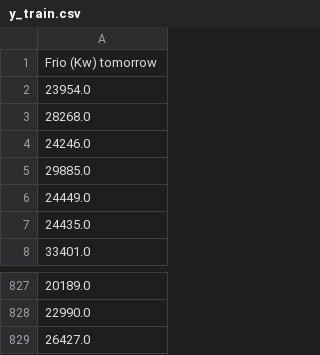
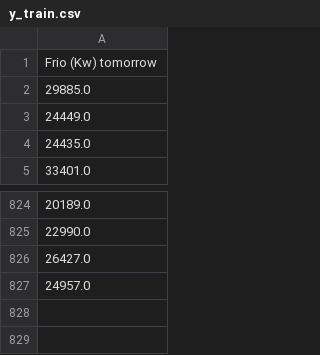
Before and after one commit to DayubMateo/MostoElMostro, a CSV file: data/processed/y_train.csv, drawn as a sheet; only a part is shown, gaps mark what is left out.

```diff
--- a/data/processed/y_train.csv
+++ b/data/processed/y_train.csv
@@ -1,5 +1,2 @@
 Frio (Kw) tomorrow
-23954.0
-28268.0
-24246.0
 29885.0
@@ -829 +826,2 @@ Frio (Kw) tomorrow
 26427.0
+24957.0
```
Also changed, not shown: data/processed/X_test_preproc.csv, data/processed/X_train_preproc.csv, 14 other files.
